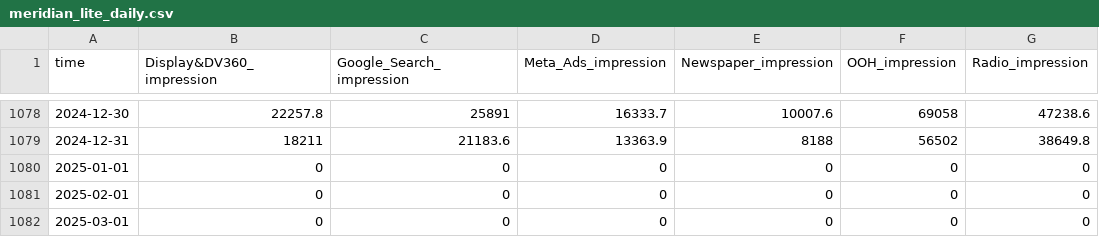
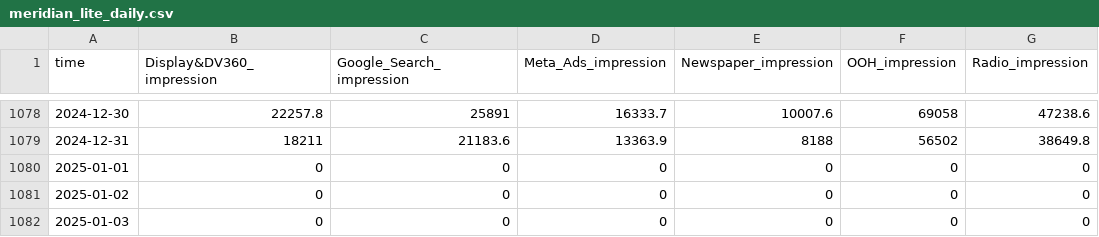
Before and after one commit to yuriandradesp/meridian-data-test-csv, a CSV file: meridian_lite_daily.csv, drawn as a sheet; only a part is shown, gaps mark what is left out; the diff names each change by its address in the sheet, - before the commit and + after, or states it on an @@ line.

Commit message:
Add files via upload

```diff
--- a/meridian_lite_daily.csv
+++ b/meridian_lite_daily.csv
-A1081 (time): 2025-02-01
+A1081 (time): 2025-01-02
-A1082 (time): 2025-03-01
+A1082 (time): 2025-01-03
```
